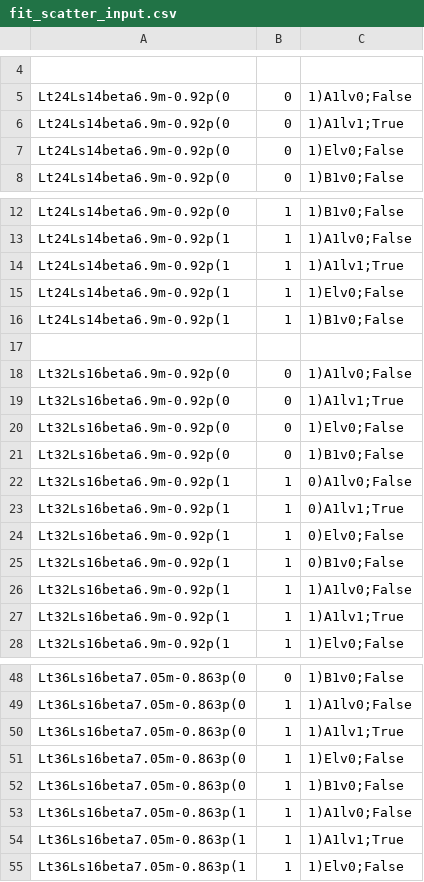
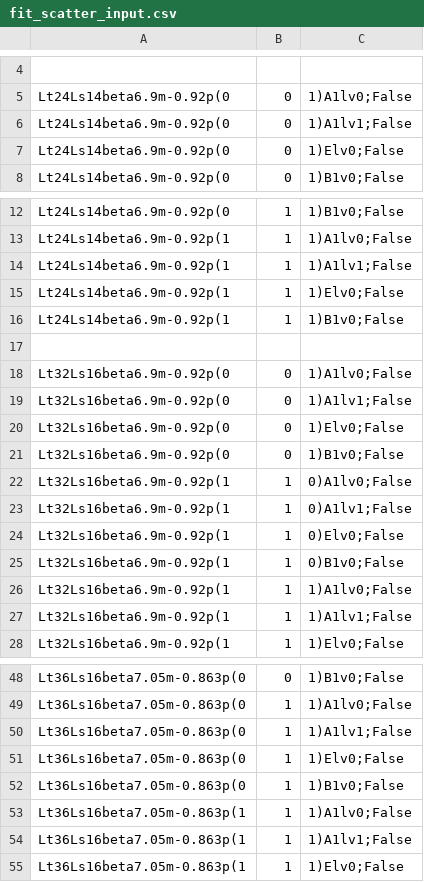
Before and after one commit to telos-collaboration/fundamental_Wilson_fermion_analysis_2026, a CSV file: metadata/fit_scatter_input.csv, drawn as a sheet; only a part is shown, gaps mark what is left out; the diff covers the shown part only; the diff names each change by its address in the sheet, - before the commit and + after, or states it on an @@ line.

```diff
--- a/metadata/fit_scatter_input.csv
+++ b/metadata/fit_scatter_input.csv
-C6: 1)A1lv1;True
+C6: 1)A1lv1;False
-C14: 1)A1lv1;True
+C14: 1)A1lv1;False
-C19: 1)A1lv1;True
+C19: 1)A1lv1;False
-C23: 0)A1lv1;True
+C23: 0)A1lv1;False
-C27: 1)A1lv1;True
+C27: 1)A1lv1;False
-C50: 1)A1lv1;True
+C50: 1)A1lv1;False
-C54: 1)A1lv1;True
+C54: 1)A1lv1;False
```
Also changed, not shown: 2 edited cells elsewhere in this file, 2 other files.
